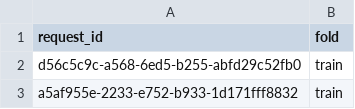
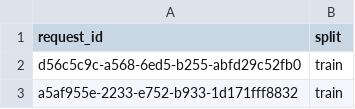
Before and after one commit to jay1an/stage2-openwhisk-prototype, a CSV file: data/stage_synthetic/moderate_periodic_burst/splits/spoken_dialog_flow_moderate_periodic_burst_stage_trace_split.csv, drawn as a sheet; only a part is shown.

```diff
--- a/data/stage_synthetic/moderate_periodic_burst/splits/spoken_dialog_flow_moderate_periodic_burst_stage_trace_split.csv
+++ b/data/stage_synthetic/moderate_periodic_burst/splits/spoken_dialog_flow_moderate_periodic_burst_stage_trace_split.csv
@@ -1,2 +1,2 @@
-request_id,fold
+request_id,split
 d56c5c9c-a568-6ed5-b255-abfd29c52fb0,train
```
Also changed, not shown: 14 other files.
